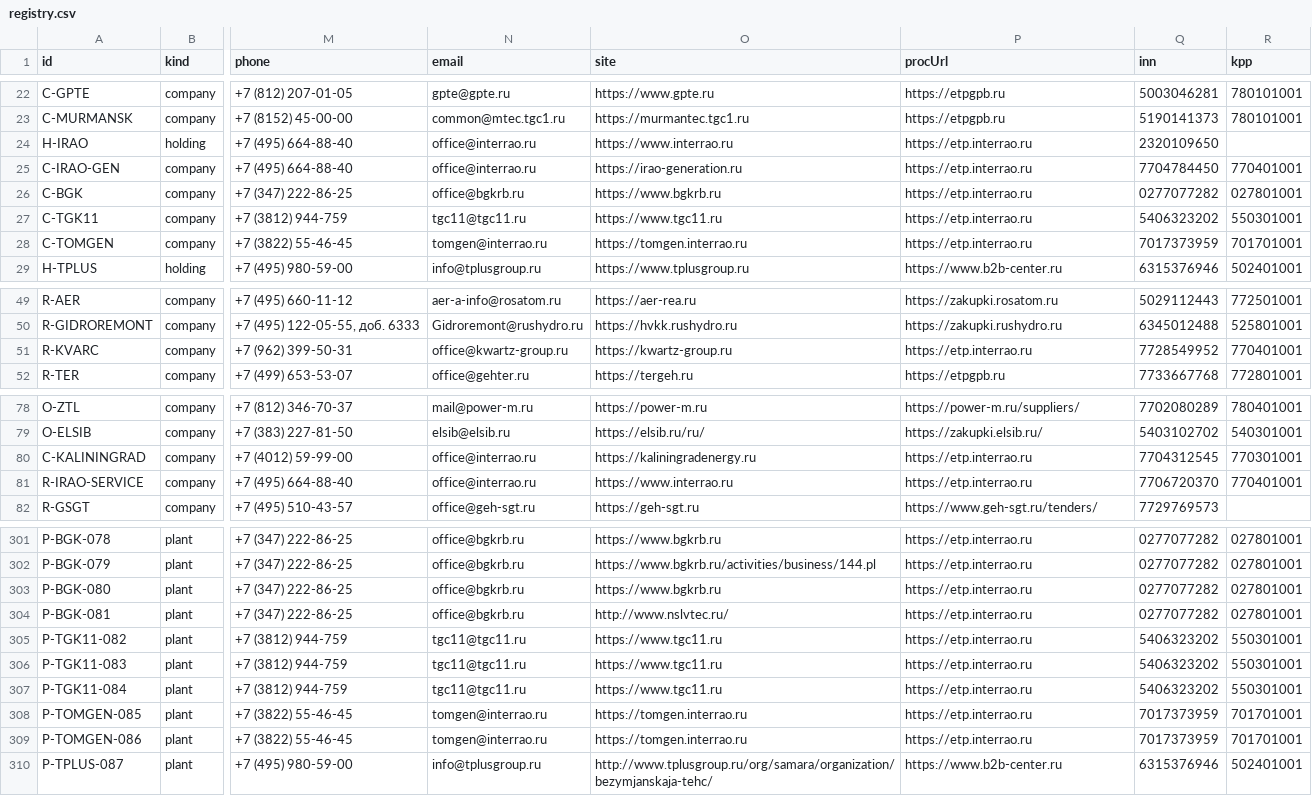
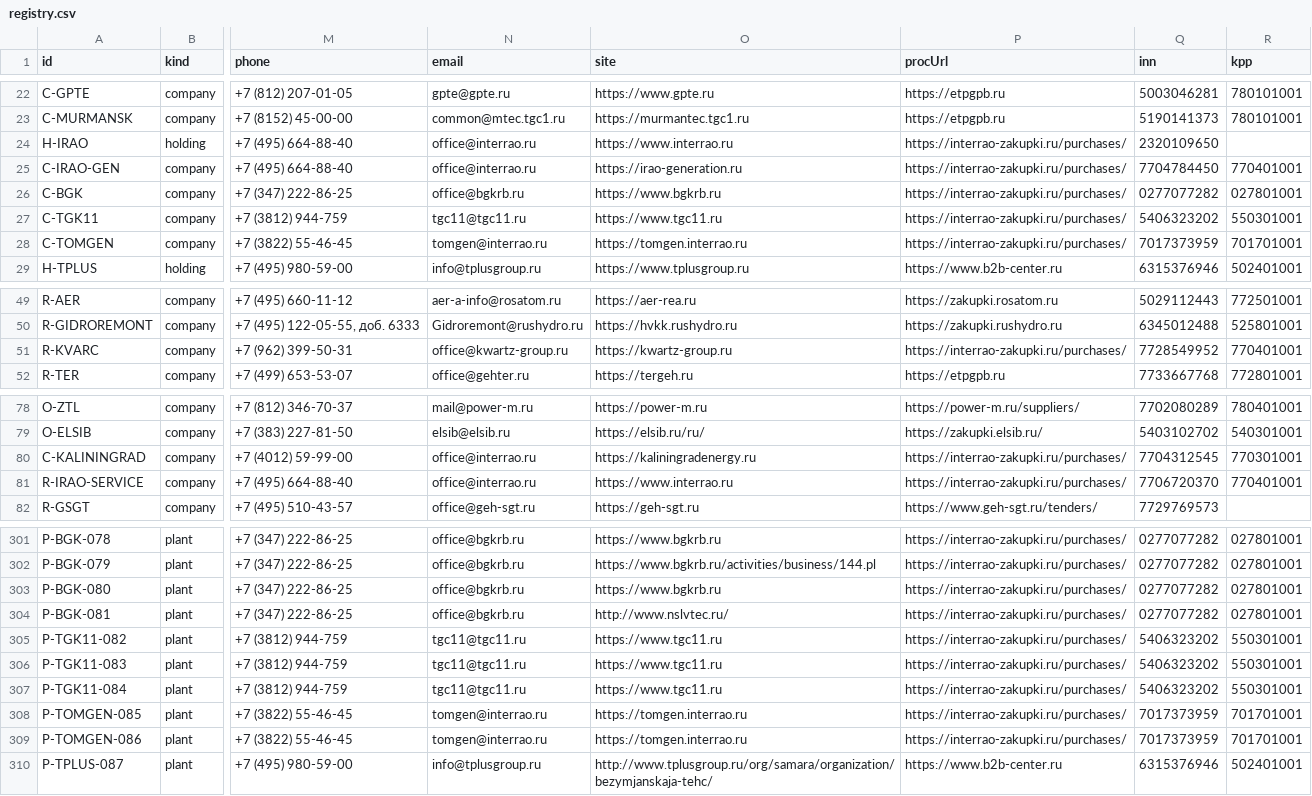
Before and after one commit to alexsmy/energo, a CSV file: registry.csv, drawn as a sheet; only a part is shown, gaps mark what is left out; the diff covers the shown part only; the diff names each change by its address in the sheet, - before the commit and + after, or states it on an @@ line.

```diff
--- a/registry.csv
+++ b/registry.csv
-P24:P28 (procUrl): https://etp.interrao.ru
+P24:P28 (procUrl): https://interrao-zakupki.ru/purchases/
-P51 (procUrl): https://etp.interrao.ru
+P51 (procUrl): https://interrao-zakupki.ru/purchases/
-P80:P81 (procUrl): https://etp.interrao.ru
+P80:P81 (procUrl): https://interrao-zakupki.ru/purchases/
-P301:P309 (procUrl): https://etp.interrao.ru
+P301:P309 (procUrl): https://interrao-zakupki.ru/purchases/
```
Also changed, not shown: 29 edited cells elsewhere in this file, data/entities.tsv, 29 other files.
